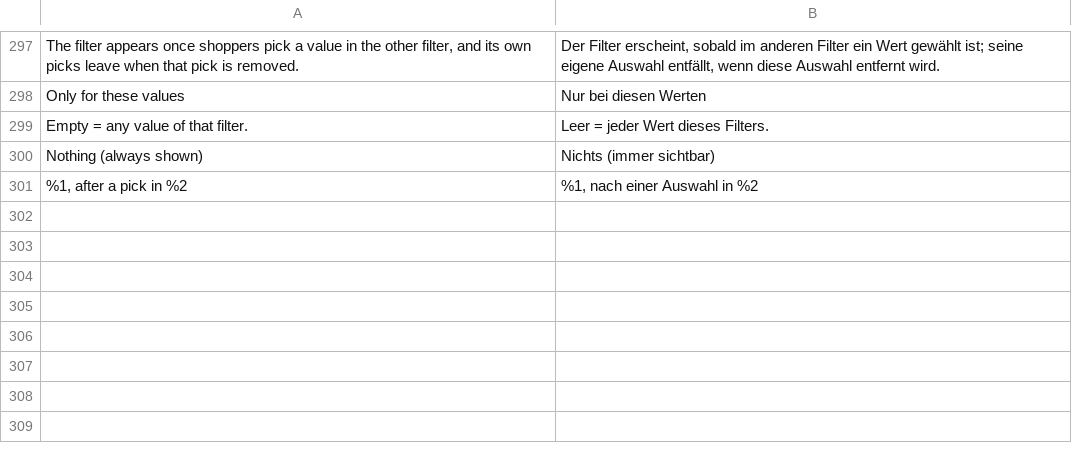
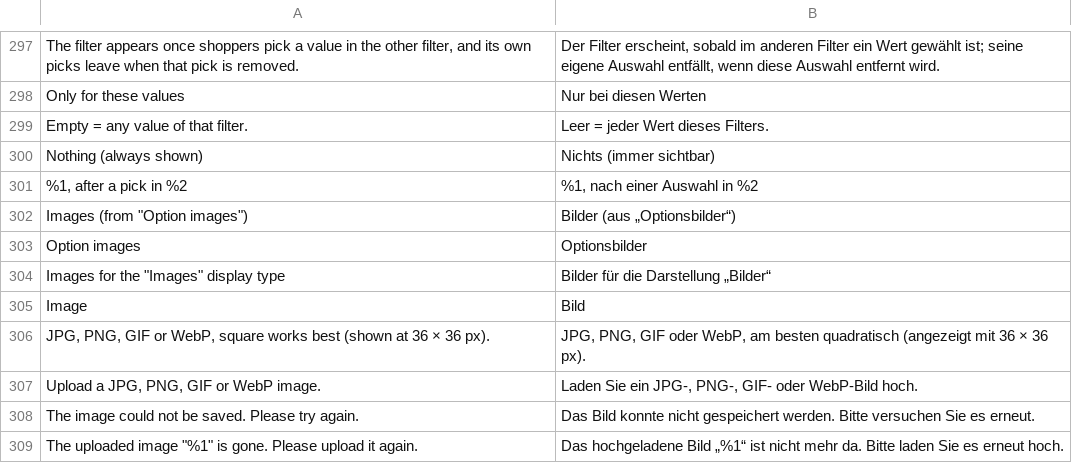
Before and after one commit to 5mehulhelp5/openfilter, a CSV file: i18n/de_DE.csv, drawn as a sheet; only a part is shown, gaps mark what is left out.

Commit message:
feat(filters): option images: the Images display type for attributes without swatches, uploaded per option in the filter form (M6 S2)

```diff
--- a/i18n/de_DE.csv
+++ b/i18n/de_DE.csv
@@ -301 +301,9 @@
 "%1, after a pick in %2","%1, nach einer Auswahl in %2"
+"Images (from ""Option images"")","Bilder (aus „Optionsbilder“)"
+"Option images","Optionsbilder"
+"Images for the ""Images"" display type","Bilder für die Darstellung „Bilder“"
+"Image","Bild"
+"JPG, PNG, GIF or WebP, square works best (shown at 36 × 36 px).","JPG, PNG, GIF oder WebP, am besten quadratisch (angezeigt mit 36 × 36 px)."
+"Upload a JPG, PNG, GIF or WebP image.","Laden Sie ein JPG-, PNG-, GIF- oder WebP-Bild hoch."
+"The image could not be saved. Please try again.","Das Bild konnte nicht gespeichert werden. Bitte versuchen Sie es erneut."
+"The uploaded image ""%1"" is gone. Please upload it again.","Das hochgeladene Bild „%1“ ist nicht mehr da. Bitte laden Sie es erneut hoch."
```
Also changed, not shown: i18n/en_US.csv, 27 other files.
